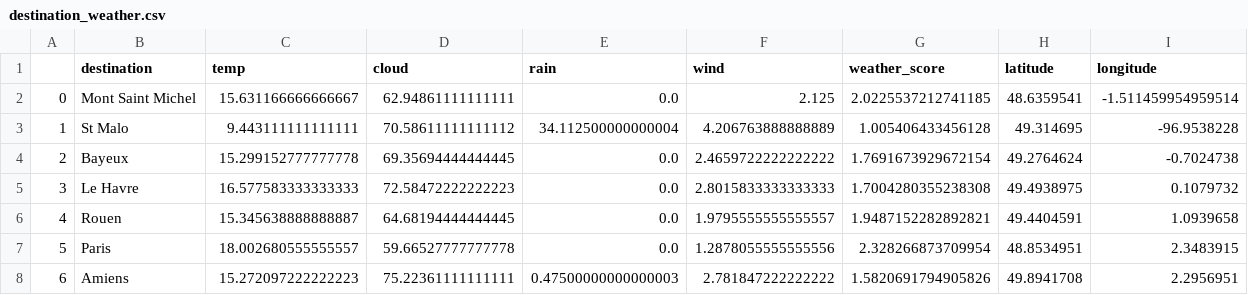
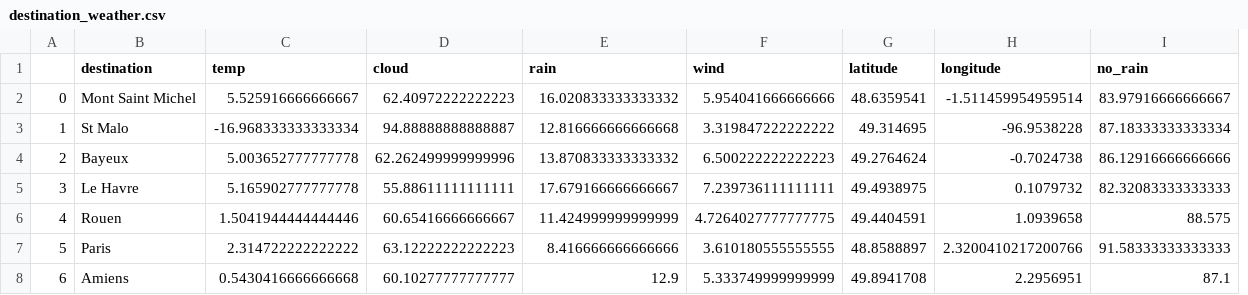
Before and after one commit to nicoleurs/Data_Collection_and_Management, a CSV file: destination_weather.csv, drawn as a sheet; only a part is shown; removed rows and columns are numbered as before the commit, all else as after; the diff covers the shown part only; the diff names each change by its address in the sheet, - before the commit and + after, or states it on an @@ line.

```diff
--- a/destination_weather.csv
+++ b/destination_weather.csv
-column G (weather_score), rows 2-8: 2.0225537212741185 | 1.005406433456128 | 1.7691673929672154 | 1.7004280355238308 | 1.9487152282892821 | 2.328266873709954 | 1.5820691794905826
+column I (no_rain), rows 2-8: 83.97916666666667 | 87.18333333333334 | 86.12916666666666 | 82.32083333333333 | 88.575 | 91.58333333333333 | 87.1
-C2 (temp): 15.631166666666667
+C2 (temp): 5.525916666666667
-D2 (cloud): 62.94861111111111
+D2 (cloud): 62.40972222222223
-E2 (rain): 0.0
+E2 (rain): 16.020833333333332
-F2 (wind): 2.125
+F2 (wind): 5.954041666666666
-C3 (temp): 9.443111111111111
+C3 (temp): -16.968333333333334
-D3 (cloud): 70.58611111111112
+D3 (cloud): 94.88888888888887
-E3 (rain): 34.112500000000004
+E3 (rain): 12.816666666666668
-F3 (wind): 4.206763888888889
+F3 (wind): 3.319847222222222
-C4 (temp): 15.299152777777778
+C4 (temp): 5.003652777777778
-D4 (cloud): 69.35694444444445
+D4 (cloud): 62.262499999999996
-E4 (rain): 0.0
+E4 (rain): 13.870833333333332
-F4 (wind): 2.4659722222222222
+F4 (wind): 6.500222222222223
-C5 (temp): 16.577583333333333
+C5 (temp): 5.165902777777778
-D5 (cloud): 72.58472222222223
+D5 (cloud): 55.88611111111111
-E5 (rain): 0.0
+E5 (rain): 17.679166666666667
-F5 (wind): 2.8015833333333333
+F5 (wind): 7.239736111111111
-C6 (temp): 15.345638888888887
+C6 (temp): 1.5041944444444446
-D6 (cloud): 64.68194444444445
+D6 (cloud): 60.65416666666667
-E6 (rain): 0.0
+E6 (rain): 11.424999999999999
-F6 (wind): 1.9795555555555557
+F6 (wind): 4.7264027777777775
-C7 (temp): 18.002680555555557
+C7 (temp): 2.314722222222222
-D7 (cloud): 59.66527777777778
+D7 (cloud): 63.12222222222223
-E7 (rain): 0.0
+E7 (rain): 8.416666666666666
-F7 (wind): 1.2878055555555556
+F7 (wind): 3.610180555555555
-G7 (latitude): 48.8534951
+G7 (latitude): 48.8588897
-H7 (longitude): 2.3483915
+H7 (longitude): 2.3200410217200766
-C8 (temp): 15.272097222222223
+C8 (temp): 0.5430416666666668
-D8 (cloud): 75.22361111111111
+D8 (cloud): 60.10277777777777
-E8 (rain): 0.47500000000000003
+E8 (rain): 12.9
-F8 (wind): 2.781847222222222
+F8 (wind): 5.333749999999999
```
Also changed, not shown: 114 edited cells elsewhere in this file, 8 other files.
